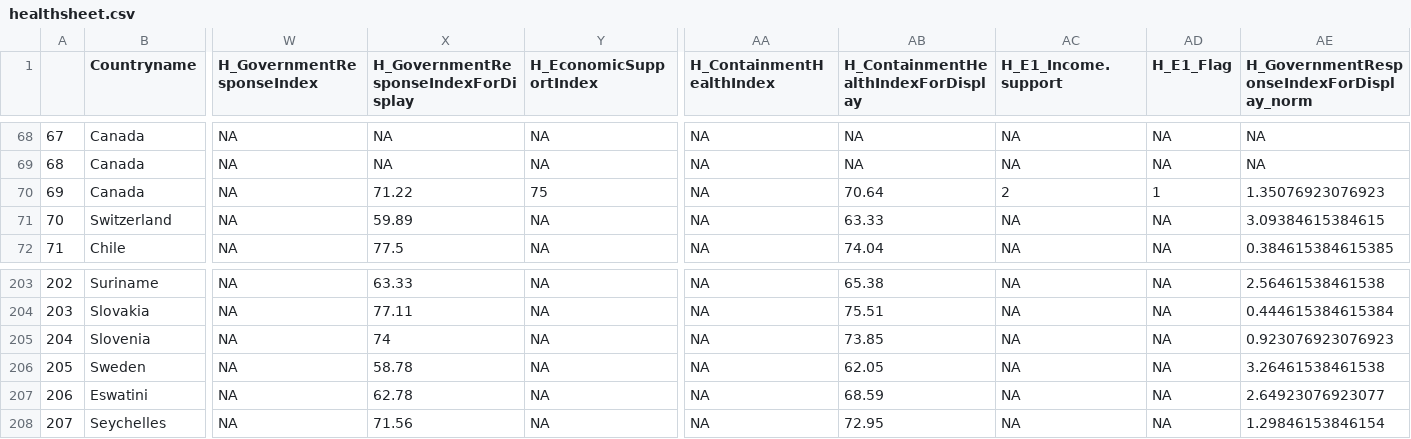
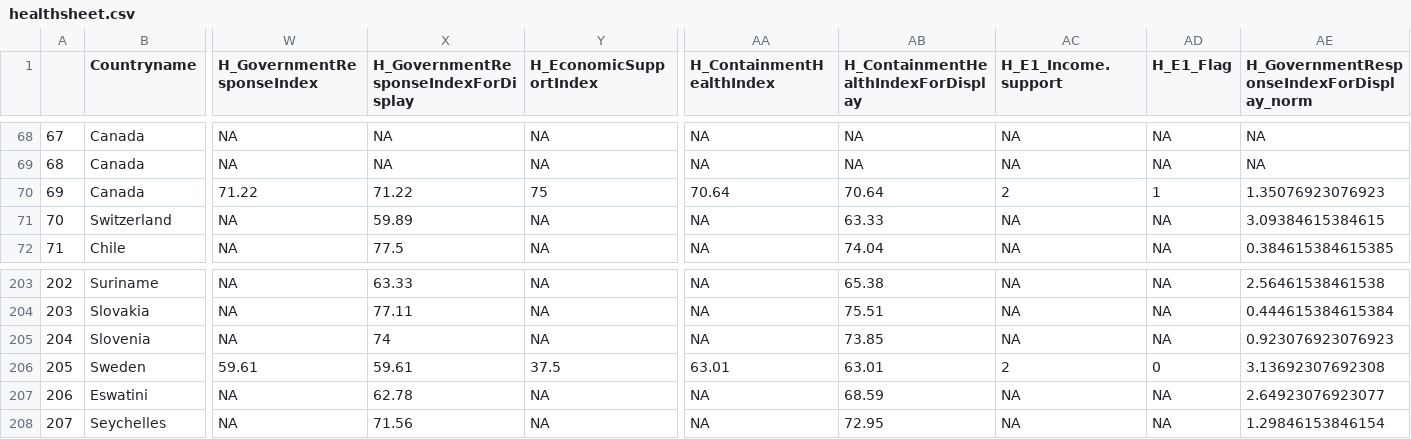
Before and after one commit to ljonestz/compoundriskdata, a CSV file: Risk_sheets/healthsheet.csv, drawn as a sheet; only a part is shown, gaps mark what is left out; the diff names each change by its address in the sheet, - before the commit and + after, or states it on an @@ line.

```diff
--- a/Risk_sheets/healthsheet.csv
+++ b/Risk_sheets/healthsheet.csv
-W70 (H_GovernmentResponseIndex): NA
+W70 (H_GovernmentResponseIndex): 71.22
-AA70 (H_ContainmentHealthIndex): NA
+AA70 (H_ContainmentHealthIndex): 70.64
-W206 (H_GovernmentResponseIndex): NA
+W206 (H_GovernmentResponseIndex): 59.61
-X206: 58.78
+X206: 59.61
-Y206 (H_EconomicSupportIndex): NA
+Y206 (H_EconomicSupportIndex): 37.5
-AA206 (H_ContainmentHealthIndex): NA
+AA206 (H_ContainmentHealthIndex): 63.01
-AB206: 62.05
+AB206: 63.01
-AC206 (H_E1_Income.support): NA
+AC206 (H_E1_Income.support): 2
-AD206 (H_E1_Flag): NA
+AD206 (H_E1_Flag): 0
-AE206: 3.26461538461538
+AE206: 3.13692307692308
```
Also changed, not shown: Risk_sheets/Compound_Risk_Flag_Sheets.csv, Risk_sheets/Global_compound_risk_database.csv, 11 other files.
